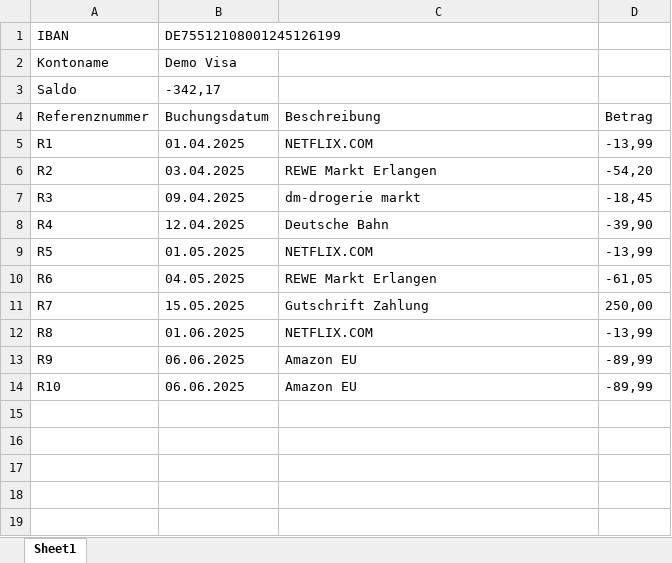
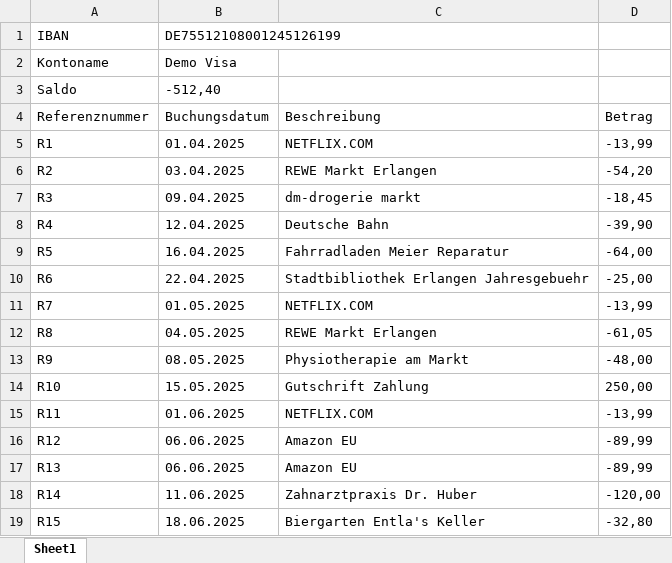
Before and after one commit to Pavatharini-Muthukkumar/Kubera_Finance_app, an Excel workbook: examples/barclays_demo.xlsx, sheet Sheet1, drawn as a sheet; values as stored, in another font and other column widths than the file's, no borders; addresses are those after the commit; the diff names each change by its address in the sheet, - before the commit and + after, or states it on an @@ line.

```diff
--- a/examples/barclays_demo.xlsx (sheet Sheet1)
+++ b/examples/barclays_demo.xlsx (sheet Sheet1)
-B3 (Buchungsdatum): -342,17
+B3 (Buchungsdatum): -512,40
-B9 (Buchungsdatum): 01.05.2025
+B9 (Buchungsdatum): 16.04.2025
-C9 (Beschreibung): NETFLIX.COM
+C9 (Beschreibung): Fahrradladen Meier Reparatur
-D9 (Betrag): -13,99
+D9 (Betrag): -64,00
-B10 (Buchungsdatum): 04.05.2025
+B10 (Buchungsdatum): 22.04.2025
-C10 (Beschreibung): REWE Markt Erlangen
+C10 (Beschreibung): Stadtbibliothek Erlangen Jahresgebuehr
-D10 (Betrag): -61,05
+D10 (Betrag): -25,00
-B11 (Buchungsdatum): 15.05.2025
+B11 (Buchungsdatum): 01.05.2025
-C11 (Beschreibung): Gutschrift Zahlung
+C11 (Beschreibung): NETFLIX.COM
-D11 (Betrag): 250,00
+D11 (Betrag): -13,99
-B12 (Buchungsdatum): 01.06.2025
+B12 (Buchungsdatum): 04.05.2025
-C12 (Beschreibung): NETFLIX.COM
+C12 (Beschreibung): REWE Markt Erlangen
-D12 (Betrag): -13,99
+D12 (Betrag): -61,05
-B13 (Buchungsdatum): 06.06.2025
+B13 (Buchungsdatum): 08.05.2025
-C13 (Beschreibung): Amazon EU
+C13 (Beschreibung): Physiotherapie am Markt
-D13 (Betrag): -89,99
+D13 (Betrag): -48,00
+row 14: R10 | 15.05.2025 | Gutschrift Zahlung | 250,00
+row 15: R11 | 01.06.2025 | NETFLIX.COM | -13,99
-A16 (Referenznummer): R10
+A16 (Referenznummer): R12
+row 17: R13 | 06.06.2025 | Amazon EU | -89,99
+row 18: R14 | 11.06.2025 | Zahnarztpraxis Dr. Huber | -120,00
+row 19: R15 | 18.06.2025 | Biergarten Entla's Keller | -32,80
```
Also changed, not shown: 14 other files.
